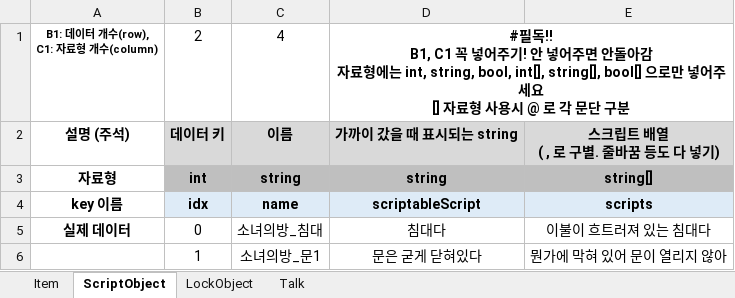
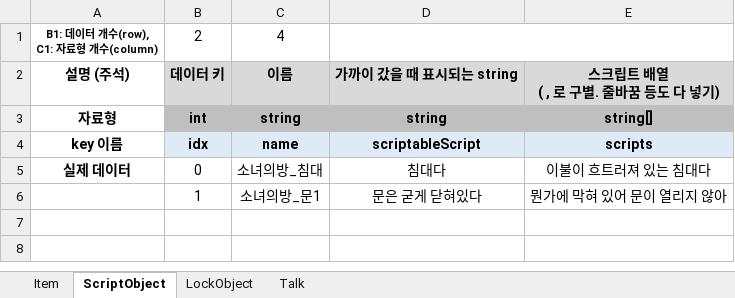
Before and after one commit to adlet0331/Marionette, an Excel workbook: bin/Assets/Resources/IngameData/DataBase.xlsx, sheet ScriptObject, drawn as a sheet; values as stored, in another font and other column widths than the file's, no borders; ↵ is a line break in a cell; the diff names each change by its address in the sheet, - before the commit and + after, or states it on an @@ line.

```diff
--- a/bin/Assets/Resources/IngameData/DataBase.xlsx (sheet ScriptObject)
+++ b/bin/Assets/Resources/IngameData/DataBase.xlsx (sheet ScriptObject)
-D1: #필독!! ↵ B1, C1 꼭 넣어주기! 안 넣어주면 안돌아감 ↵ 자료형에는 int, string, bool, int[], string[], bool[] 으로만 넣어주세요 ↵ [] 자료형 사용시 @ 로 각 문단 구분
+D1: (empty)
```
Also changed, not shown: sheet LockObject, sheet Talk, sheet Item, 13 other files.
